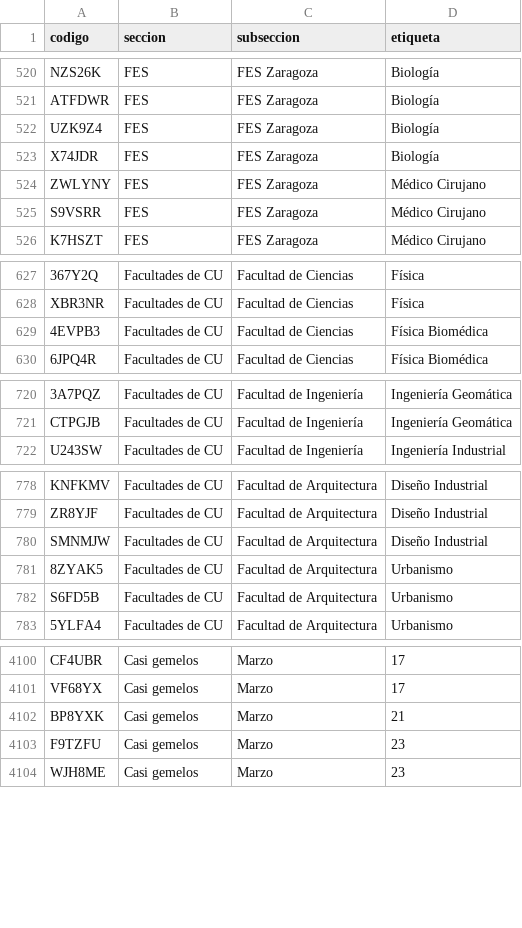
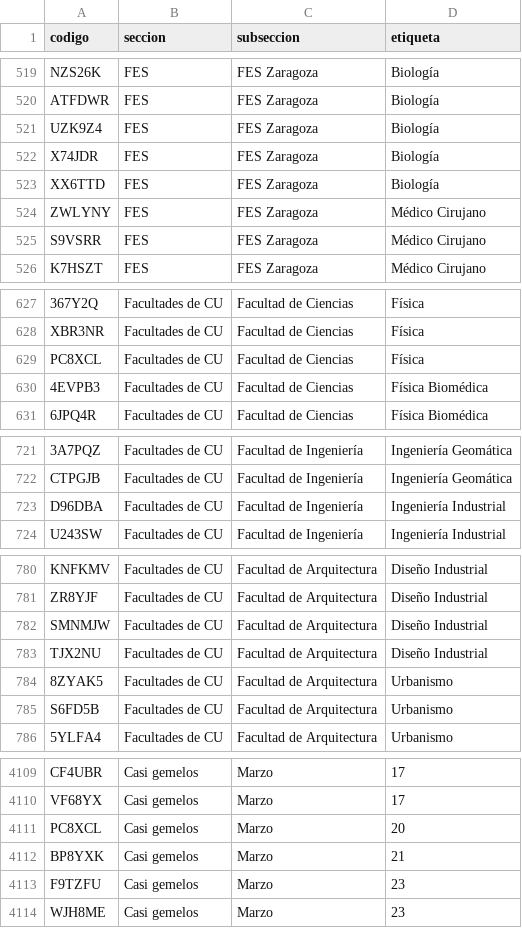
Before and after one commit to jaguarOR/espacio-unam-codigos, a CSV file: datos/codigos-doc.csv, drawn as a sheet; only a part is shown, gaps mark what is left out; the diff covers the shown part only; the diff names each change by its address in the sheet, - before the commit and + after, or states it on an @@ line.

```diff
--- a/datos/codigos-doc.csv
+++ b/datos/codigos-doc.csv
+row 523: XX6TTD | FES | FES Zaragoza | Biología
+row 629: PC8XCL | Facultades de CU | Facultad de Ciencias | Física
+row 723: D96DBA | Facultades de CU | Facultad de Ingeniería | Ingeniería Industrial
+row 783: TJX2NU | Facultades de CU | Facultad de Arquitectura | Diseño Industrial
+row 4111: PC8XCL | Casi gemelos | Marzo | 20
```
Also changed, not shown: 8 added rows, 1 removed row, 1 moved row and 2 edited cells elsewhere in this file, 10 other files.
